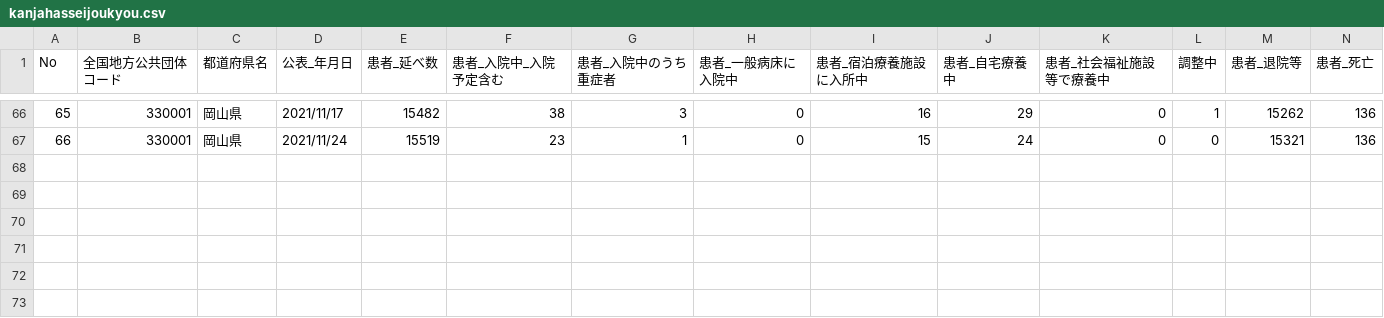
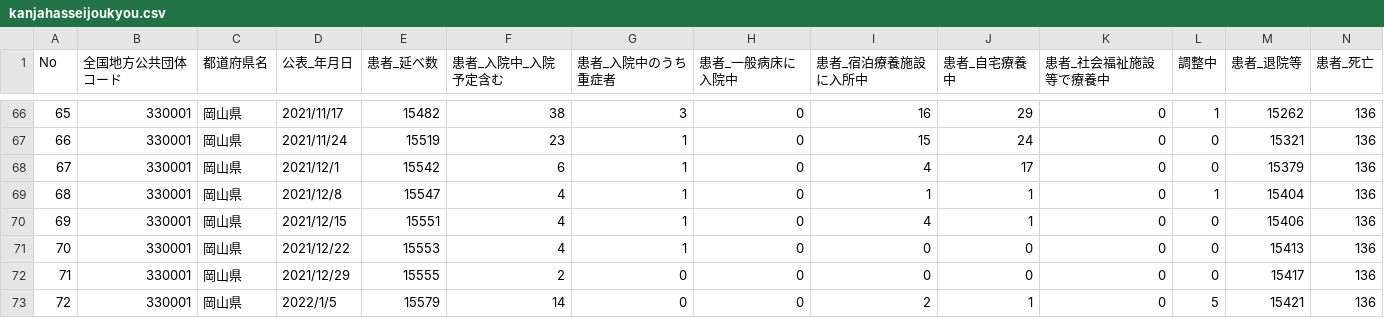
Before and after one commit to tsuyama-craft/covid-19, a CSV file: docs/data/kanjahasseijoukyou.csv, drawn as a sheet; only a part is shown, gaps mark what is left out; the diff names each change by its address in the sheet, - before the commit and + after, or states it on an @@ line.

```diff
--- a/docs/data/kanjahasseijoukyou.csv
+++ b/docs/data/kanjahasseijoukyou.csv
+row 68: 67 | 330001 | 岡山県 | 2021/12/1 | 15542 | 6 | 1 | 0 | 4 | 17 | 0 | 0 | 15379 | 136
+row 69: 68 | 330001 | 岡山県 | 2021/12/8 | 15547 | 4 | 1 | 0 | 1 | 1 | 0 | 1 | 15404 | 136
+row 70: 69 | 330001 | 岡山県 | 2021/12/15 | 15551 | 4 | 1 | 0 | 4 | 1 | 0 | 0 | 15406 | 136
+row 71: 70 | 330001 | 岡山県 | 2021/12/22 | 15553 | 4 | 1 | 0 | 0 | 0 | 0 | 0 | 15413 | 136
+row 72: 71 | 330001 | 岡山県 | 2021/12/29 | 15555 | 2 | 0 | 0 | 0 | 0 | 0 | 0 | 15417 | 136
+row 73: 72 | 330001 | 岡山県 | 2022/1/5 | 15579 | 14 | 0 | 0 | 2 | 1 | 0 | 5 | 15421 | 136
```
Also changed, not shown: public/data/kanjahasseijoukyou.csv.
